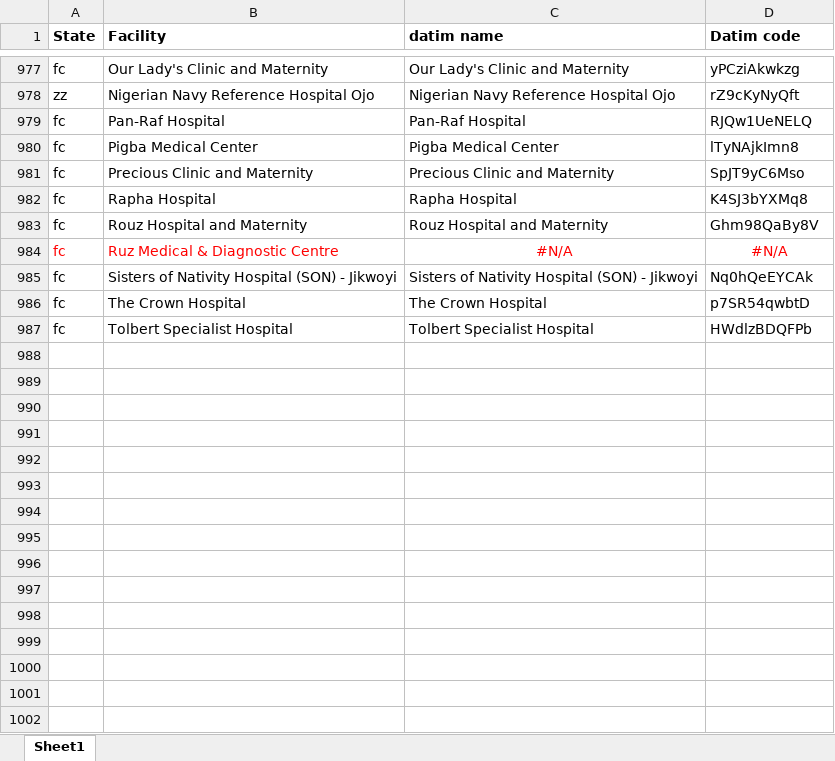
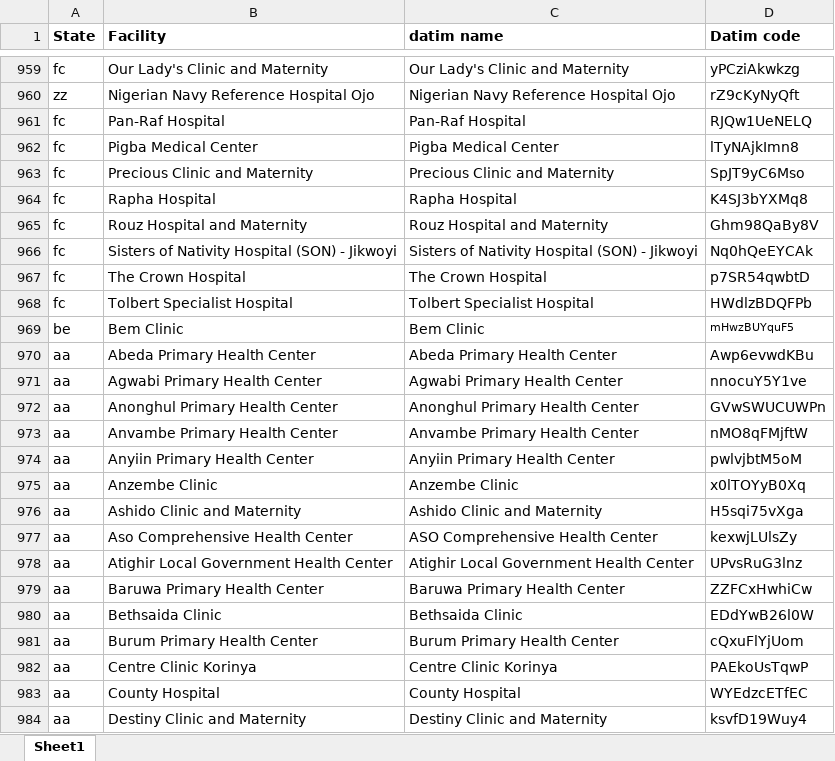
Before and after one commit to emadubuko/shield-portal, an Excel workbook: DMP/Report/Template/ART sites.xlsx, sheet Sheet1, drawn as a sheet; only a part is shown, gaps mark what is left out; values as stored, in another font and other column widths than the file's, no borders; removed rows and columns are numbered as before the commit, all else as after; the diff covers the shown part only; the diff names each change by its address in the sheet, - before the commit and + after, or states it on an @@ line.

```diff
--- a/DMP/Report/Template/ART sites.xlsx (sheet Sheet1)
+++ b/DMP/Report/Template/ART sites.xlsx (sheet Sheet1)
-row 984: fc | Ruz Medical & Diagnostic Centre | #N/A | #N/A
+row 969: be | Bem Clinic | Bem Clinic | mHwzBUYquF5
+row 970: aa | Abeda Primary Health Center | Abeda Primary Health Center | Awp6evwdKBu
+row 971: aa | Agwabi Primary Health Center | Agwabi Primary Health Center | nnocuY5Y1ve
+row 972: aa | Anonghul Primary Health Center | Anonghul Primary Health Center | GVwSWUCUWPn
+row 973: aa | Anvambe Primary Health Center | Anvambe Primary Health Center | nMO8qFMjftW
+row 974: aa | Anyiin Primary Health Center | Anyiin Primary Health Center | pwlvjbtM5oM
+row 975: aa | Anzembe Clinic | Anzembe Clinic | x0lTOYyB0Xq
+row 976: aa | Ashido Clinic and Maternity | Ashido Clinic and Maternity | H5sqi75vXga
+row 977: aa | Aso Comprehensive Health Center | ASO Comprehensive Health Center | kexwjLUlsZy
+row 978: aa | Atighir Local Government Health Center | Atighir Local Government Health Center | UPvsRuG3lnz
+row 979: aa | Baruwa Primary Health Center | Baruwa Primary Health Center | ZZFCxHwhiCw
+row 980: aa | Bethsaida Clinic | Bethsaida Clinic | EDdYwB26l0W
+row 981: aa | Burum Primary Health Center | Burum Primary Health Center | cQxuFlYjUom
+row 982: aa | Centre Clinic Korinya | Centre Clinic Korinya | PAEkoUsTqwP
+row 983: aa | County Hospital | County Hospital | WYEdzcETfEC
+row 984: aa | Destiny Clinic and Maternity | Destiny Clinic and Maternity | ksvfD19Wuy4
```
Also changed, not shown: 188 added rows and 18 removed rows elsewhere in this sheet, DMP/Report/Template/DQA FY2017 Q3/Data Quality Assessment tool_v3.xlsm, DMP/Report/Template/DQA FY2017 Q3/SHIELD_DQA_Q3_CCCRN/Holy Rosary Hospital Ogbor Nguru.xlsm, 37 other files.
